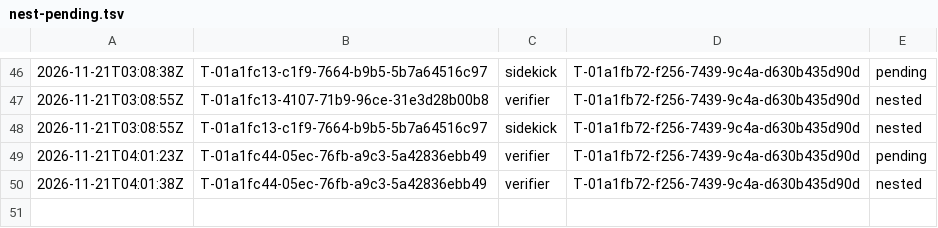
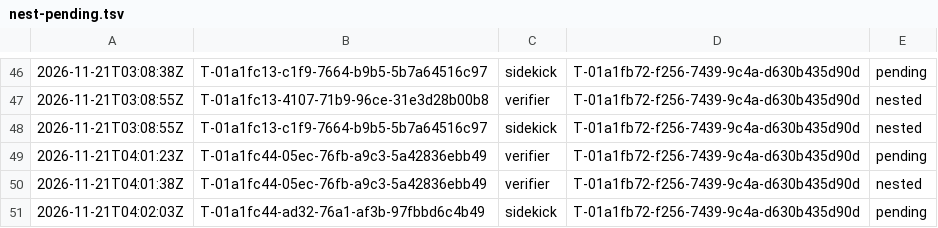
Before and after one commit to br1anchen/open-pstack, a TSV file: nest-pending.tsv, drawn as a sheet; only a part is shown, gaps mark what is left out.

```diff
--- a/nest-pending.tsv
+++ b/nest-pending.tsv
@@ -50 +50,2 @@
 2026-11-21T04:01:38Z	T-01a1fc44-05ec-76fb-a9c3-5a42836ebb49	verifier	T-01a1fb72-f256-7439-9c4a-d630b435d90d	nested
+2026-11-21T04:02:03Z	T-01a1fc44-ad32-76a1-af3b-97fbbd6c4b49	sidekick	T-01a1fb72-f256-7439-9c4a-d630b435d90d	pending
```
Also changed, not shown: events/master-g2.tsv.
